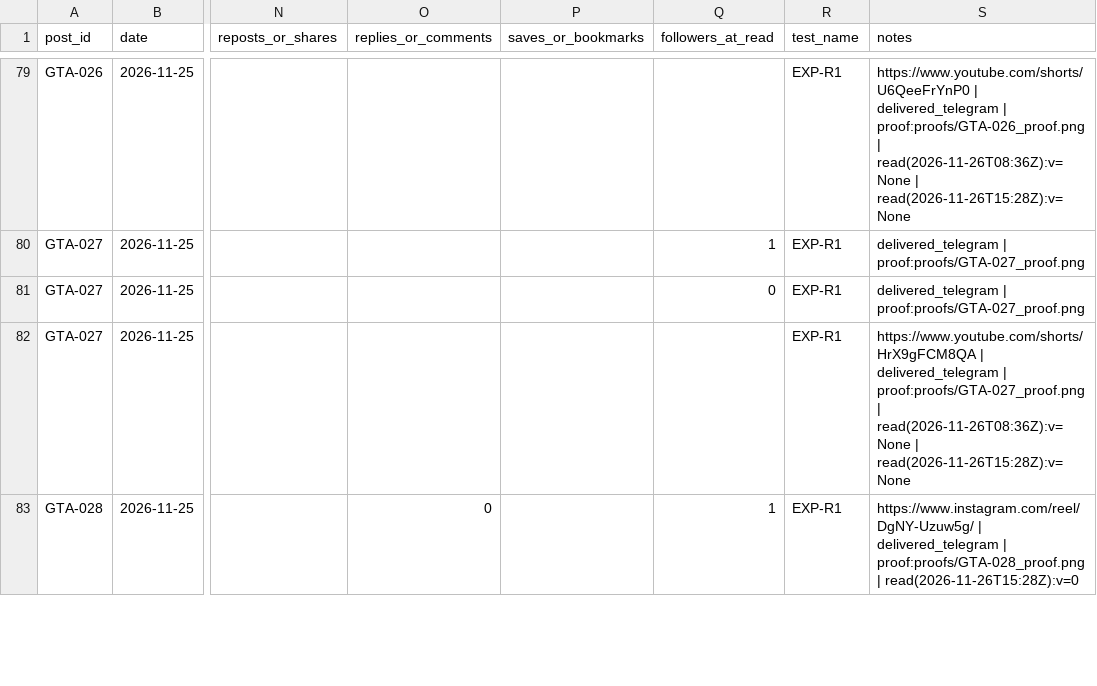
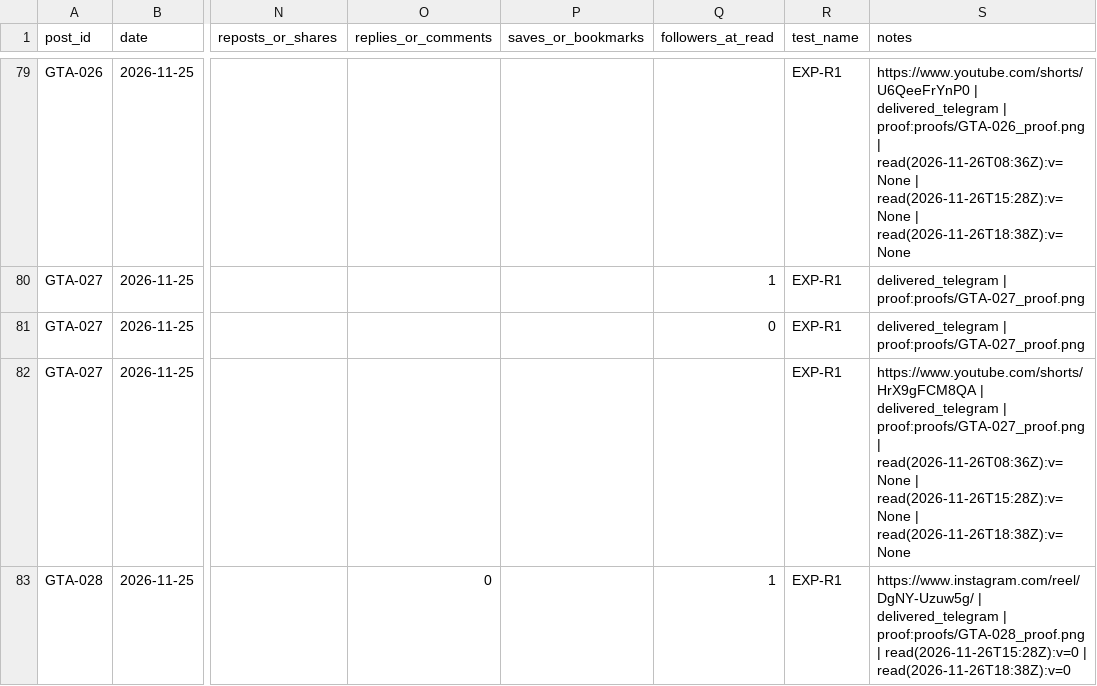
Before and after one commit to MAYOR-G/gta6-clipping-page, a CSV file: scoreboard.csv, drawn as a sheet; only a part is shown, gaps mark what is left out; the diff covers the shown part only; the diff names each change by its address in the sheet, - before the commit and + after, or states it on an @@ line.

```diff
--- a/scoreboard.csv
+++ b/scoreboard.csv
-S79 (notes): …| read(2026-11-26T15:28Z):v=None
+S79 (notes): …| read(2026-11-26T15:28Z):v=None | read(2026-11-26T18:38Z):v=None
-S82 (notes): …| read(2026-11-26T15:28Z):v=None
+S82 (notes): …| read(2026-11-26T15:28Z):v=None | read(2026-11-26T18:38Z):v=None
-S83 (notes): …| read(2026-11-26T15:28Z):v=0
+S83 (notes): …| read(2026-11-26T15:28Z):v=0 | read(2026-11-26T18:38Z):v=0
```
Also changed, not shown: 50 edited cells elsewhere in this file, 5 other files.
